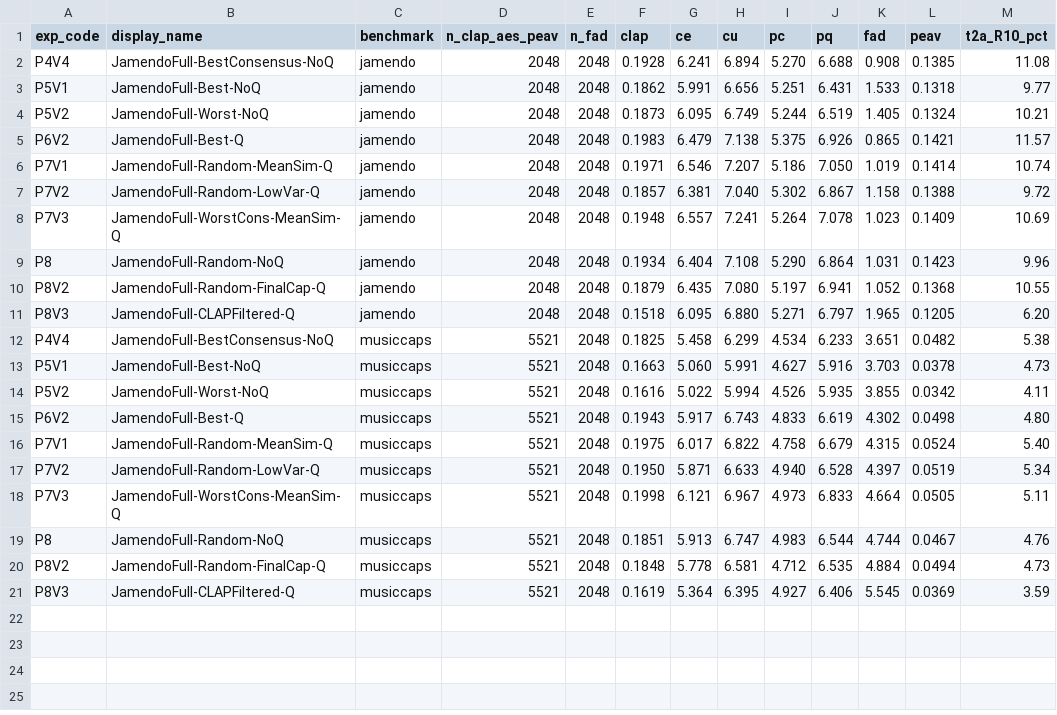
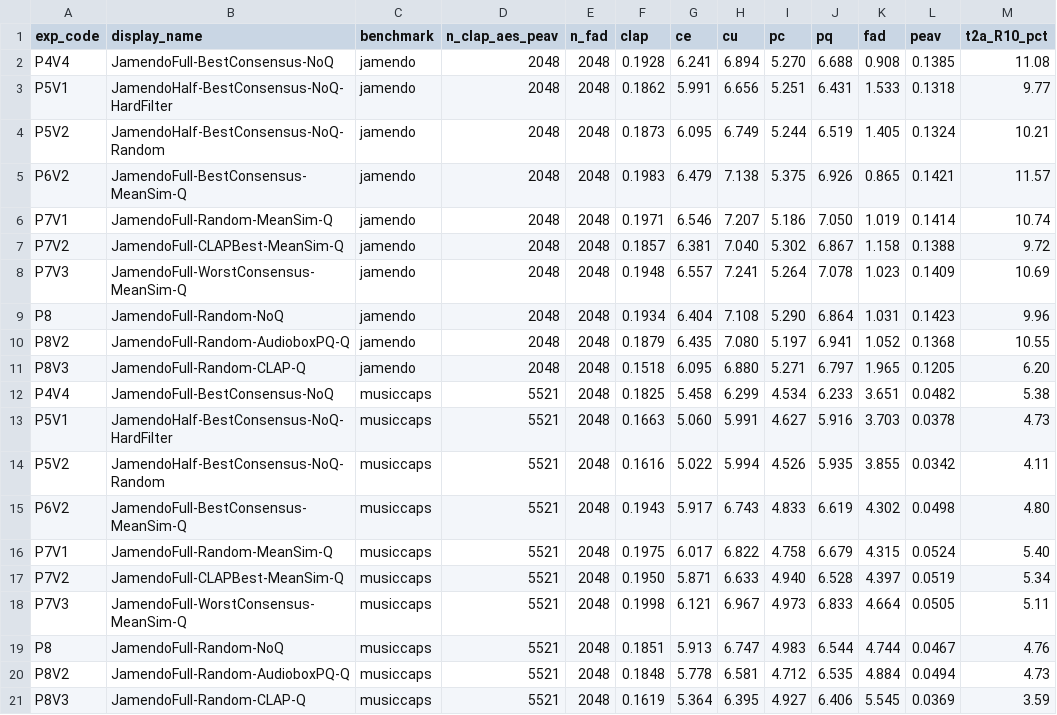
Before and after one commit to Lanternko/MeanAudio, a TSV file: docs/experiments/ten_exp_metrics.tsv, drawn as a sheet.

```diff
--- a/docs/experiments/ten_exp_metrics.tsv
+++ b/docs/experiments/ten_exp_metrics.tsv
@@ -2,20 +2,20 @@ exp_code	display_name	benchmark	n_clap_aes_peav	n_fad	clap	ce	cu	pc	pq	fad	peav
 P4V4	JamendoFull-BestConsensus-NoQ	jamendo	2048	2048	0.1928	6.241	6.894	5.270	6.688	0.908	0.1385	11.08
-P5V1	JamendoFull-Best-NoQ	jamendo	2048	2048	0.1862	5.991	6.656	5.251	6.431	1.533	0.1318	9.77
-P5V2	JamendoFull-Worst-NoQ	jamendo	2048	2048	0.1873	6.095	6.749	5.244	6.519	1.405	0.1324	10.21
-P6V2	JamendoFull-Best-Q	jamendo	2048	2048	0.1983	6.479	7.138	5.375	6.926	0.865	0.1421	11.57
+P5V1	JamendoHalf-BestConsensus-NoQ-HardFilter	jamendo	2048	2048	0.1862	5.991	6.656	5.251	6.431	1.533	0.1318	9.77
+P5V2	JamendoHalf-BestConsensus-NoQ-Random	jamendo	2048	2048	0.1873	6.095	6.749	5.244	6.519	1.405	0.1324	10.21
+P6V2	JamendoFull-BestConsensus-MeanSim-Q	jamendo	2048	2048	0.1983	6.479	7.138	5.375	6.926	0.865	0.1421	11.57
 P7V1	JamendoFull-Random-MeanSim-Q	jamendo	2048	2048	0.1971	6.546	7.207	5.186	7.050	1.019	0.1414	10.74
-P7V2	JamendoFull-Random-LowVar-Q	jamendo	2048	2048	0.1857	6.381	7.040	5.302	6.867	1.158	0.1388	9.72
-P7V3	JamendoFull-WorstCons-MeanSim-Q	jamendo	2048	2048	0.1948	6.557	7.241	5.264	7.078	1.023	0.1409	10.69
+P7V2	JamendoFull-CLAPBest-MeanSim-Q	jamendo	2048	2048	0.1857	6.381	7.040	5.302	6.867	1.158	0.1388	9.72
+P7V3	JamendoFull-WorstConsensus-MeanSim-Q	jamendo	2048	2048	0.1948	6.557	7.241	5.264	7.078	1.023	0.1409	10.69
 P8	JamendoFull-Random-NoQ	jamendo	2048	2048	0.1934	6.404	7.108	5.290	6.864	1.031	0.1423	9.96
-P8V2	JamendoFull-Random-FinalCap-Q	jamendo	2048	2048	0.1879	6.435	7.080	5.197	6.941	1.052	0.1368	10.55
-P8V3	JamendoFull-CLAPFiltered-Q	jamendo	2048	2048	0.1518	6.095	6.880	5.271	6.797	1.965	0.1205	6.20
+P8V2	JamendoFull-Random-AudioboxPQ-Q	jamendo	2048	2048	0.1879	6.435	7.080	5.197	6.941	1.052	0.1368	10.55
+P8V3	JamendoFull-Random-CLAP-Q	jamendo	2048	2048	0.1518	6.095	6.880	5.271	6.797	1.965	0.1205	6.20
 P4V4	JamendoFull-BestConsensus-NoQ	musiccaps	5521	2048	0.1825	5.458	6.299	4.534	6.233	3.651	0.0482	5.38
-P5V1	JamendoFull-Best-NoQ	musiccaps	5521	2048	0.1663	5.060	5.991	4.627	5.916	3.703	0.0378	4.73
-P5V2	JamendoFull-Worst-NoQ	musiccaps	5521	2048	0.1616	5.022	5.994	4.526	5.935	3.855	0.0342	4.11
-P6V2	JamendoFull-Best-Q	musiccaps	5521	2048	0.1943	5.917	6.743	4.833	6.619	4.302	0.0498	4.80
+P5V1	JamendoHalf-BestConsensus-NoQ-HardFilter	musiccaps	5521	2048	0.1663	5.060	5.991	4.627	5.916	3.703	0.0378	4.73
+P5V2	JamendoHalf-BestConsensus-NoQ-Random	musiccaps	5521	2048	0.1616	5.022	5.994	4.526	5.935	3.855	0.0342	4.11
+P6V2	JamendoFull-BestConsensus-MeanSim-Q	musiccaps	5521	2048	0.1943	5.917	6.743	4.833	6.619	4.302	0.0498	4.80
 P7V1	JamendoFull-Random-MeanSim-Q	musiccaps	5521	2048	0.1975	6.017	6.822	4.758	6.679	4.315	0.0524	5.40
-P7V2	JamendoFull-Random-LowVar-Q	musiccaps	5521	2048	0.1950	5.871	6.633	4.940	6.528	4.397	0.0519	5.34
-P7V3	JamendoFull-WorstCons-MeanSim-Q	musiccaps	5521	2048	0.1998	6.121	6.967	4.973	6.833	4.664	0.0505	5.11
+P7V2	JamendoFull-CLAPBest-MeanSim-Q	musiccaps	5521	2048	0.1950	5.871	6.633	4.940	6.528	4.397	0.0519	5.34
+P7V3	JamendoFull-WorstConsensus-MeanSim-Q	musiccaps	5521	2048	0.1998	6.121	6.967	4.973	6.833	4.664	0.0505	5.11
 P8	JamendoFull-Random-NoQ	musiccaps	5521	2048	0.1851	5.913	6.747	4.983	6.544	4.744	0.0467	4.76
-P8V2	JamendoFull-Random-FinalCap-Q	musiccaps	5521	2048	0.1848	5.778	6.581	4.712	6.535	4.884	0.0494	4.73
-P8V3	JamendoFull-CLAPFiltered-Q	musiccaps	5521	2048	0.1619	5.364	6.395	4.927	6.406	5.545	0.0369	3.59
+P8V2	JamendoFull-Random-AudioboxPQ-Q	musiccaps	5521	2048	0.1848	5.778	6.581	4.712	6.535	4.884	0.0494	4.73
+P8V3	JamendoFull-Random-CLAP-Q	musiccaps	5521	2048	0.1619	5.364	6.395	4.927	6.406	5.545	0.0369	3.59
```
Also changed, not shown: 2 other files.
